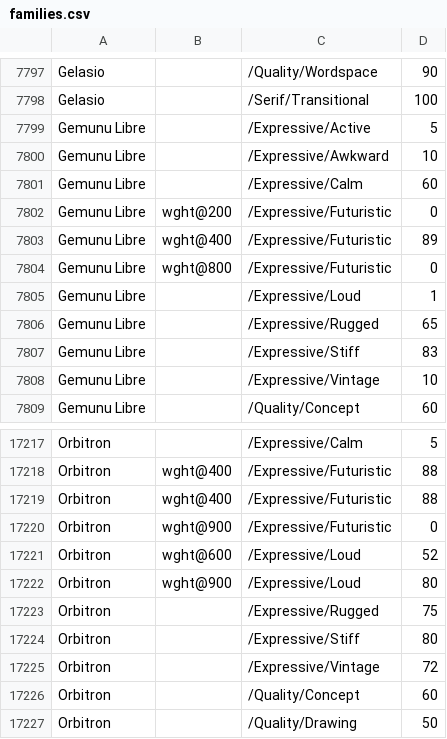
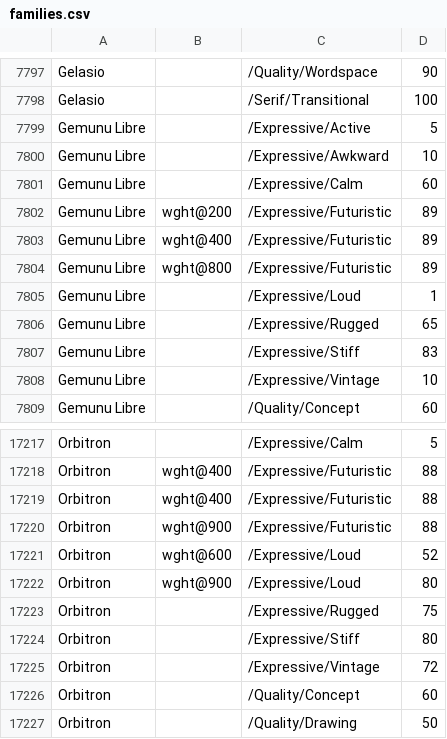
Before and after one commit to Aragorn26/fonts, a CSV file: tags/all/families.csv, drawn as a sheet; only a part is shown, gaps mark what is left out.

Commit message:
Update families.csv VF tagging Futuristic in progress

```diff
--- a/tags/all/families.csv
+++ b/tags/all/families.csv
@@ -7801,5 +7801,5 @@ Gemunu Libre,,/Expressive/Awkward,10
 Gemunu Libre,,/Expressive/Calm,60
-Gemunu Libre,wght@200,/Expressive/Futuristic,0
+Gemunu Libre,wght@200,/Expressive/Futuristic,89
 Gemunu Libre,wght@400,/Expressive/Futuristic,89
-Gemunu Libre,wght@800,/Expressive/Futuristic,0
+Gemunu Libre,wght@800,/Expressive/Futuristic,89
 Gemunu Libre,,/Expressive/Loud,1
@@ -17219,3 +17219,3 @@ Orbitron,wght@400,/Expressive/Futuristic,88
 Orbitron,wght@400,/Expressive/Futuristic,88
-Orbitron,wght@900,/Expressive/Futuristic,0
+Orbitron,wght@900,/Expressive/Futuristic,88
 Orbitron,wght@600,/Expressive/Loud,52
```
